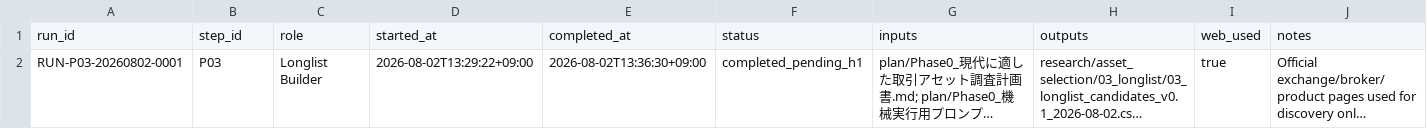
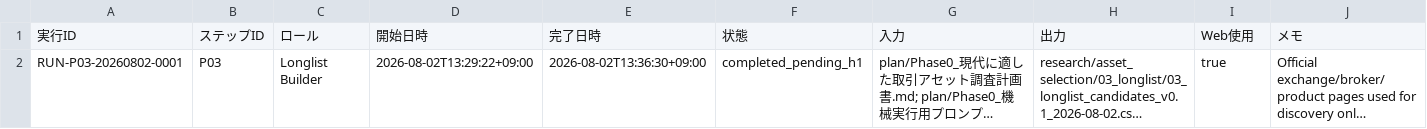
Before and after one commit to ute3g2n/strategy_test, a CSV file: research/asset_selection/ログ/03_プロンプト実行ログ_v0.1_2026-08-02.csv, drawn as a sheet; only a part is shown; long unchanged cells end in …; removed rows and columns are numbered as before the commit, all else as after; rows hold the shown columns only; the diff names each change by its address in the sheet, - before the commit and + after, or states it on an @@ line.

```diff
--- a/research/asset_selection/ログ/03_プロンプト実行ログ_v0.1_2026-08-02.csv
+++ b/research/asset_selection/ログ/03_プロンプト実行ログ_v0.1_2026-08-02.csv
-row 1: run_id | step_id | role | started_at | completed_at | status | inputs | outputs | web_used | notes
+row 1: 実行ID | ステップID | ロール | 開始日時 | 完了日時 | 状態 | 入力 | 出力 | Web使用 | メモ
```
Also changed, not shown: research/asset_selection/02_分類とスキーマ/02_候補スキーマ_v0.1_2026-08-02.csv, research/asset_selection/02_分類とスキーマ/02_証拠スキーマ_v0.1_2026-08-02.csv, 8 other files.
